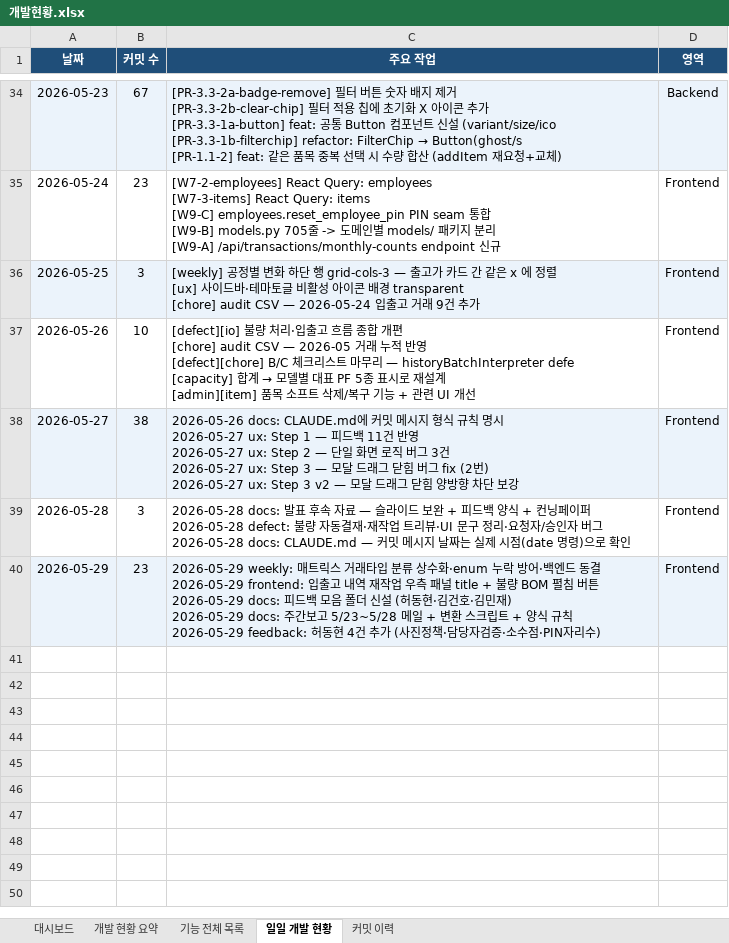
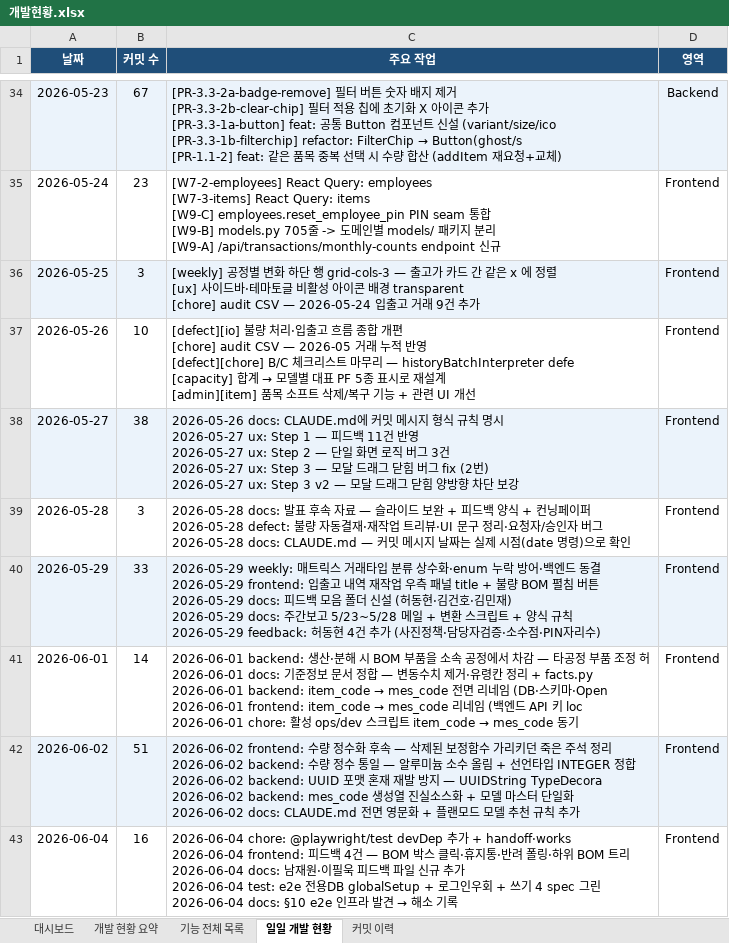
Before and after one commit to Hw-03/ERP, an Excel workbook: _attic/docs/개발현황.xlsx, sheet 일일 개발 현황, drawn as a sheet; only a part is shown, gaps mark what is left out; values as stored, in another font and other column widths than the file's, no borders; ↵ is a line break in a cell; the diff names each change by its address in the sheet, - before the commit and + after, or states it on an @@ line.

```diff
--- a/_attic/docs/개발현황.xlsx (sheet 일일 개발 현황)
+++ b/_attic/docs/개발현황.xlsx (sheet 일일 개발 현황)
-B40 (커밋 수): 23
+B40 (커밋 수): 33
+row 41: 2026-06-01 | 14 | 2026-06-01 backend: 생산·분해 시 BOM 부품을 소속 공정에서 차감 — 타공정 부품 조정 허 ↵ 2026-06-01 docs: 기준정보 문서 정합 — 변동수치 제거·유령칸 정리 + facts.py ↵ 2026-06-01 backend: item_code → mes_code 전면 리네임 (DB·스키마·Open ↵ 2026-06-01 frontend: item_code → mes_code 리네임 (백엔드 API 키 loc ↵ 2026-06-01 chore: 활성 ops/dev 스크립트 item_code → mes_code 동기 | Frontend
+row 42: 2026-06-02 | 51 | 2026-06-02 frontend: 수량 정수화 후속 — 삭제된 보정함수 가리키던 죽은 주석 정리 ↵ 2026-06-02 backend: 수량 정수 통일 — 알루미늄 소수 올림 + 선언타입 INTEGER 정합 ↵ 2026-06-02 backend: UUID 포맷 혼재 재발 방지 — UUIDString TypeDecora ↵ 2026-06-02 backend: mes_code 생성열 진실소스화 + 모델 마스터 단일화 ↵ 2026-06-02 docs: CLAUDE.md 전면 영문화 + 플랜모드 모델 추천 규칙 추가 | Frontend
+row 43: 2026-06-04 | 16 | 2026-06-04 chore: @playwright/test devDep 추가 + handoff·works ↵ 2026-06-04 frontend: 피드백 4건 — BOM 박스 클릭·휴지통·반려 폴링·하위 BOM 트리 ↵ 2026-06-04 docs: 남재원·이필욱 피드백 파일 신규 추가 ↵ 2026-06-04 test: e2e 전용DB globalSetup + 로그인우회 + 쓰기 4 spec 그린 ↵ 2026-06-04 docs: §10 e2e 인프라 발견 → 해소 기록 | Frontend
```
Also changed, not shown: sheet 커밋 이력, sheet 대시보드, sheet 개발 현황 요약, 2 other files.
